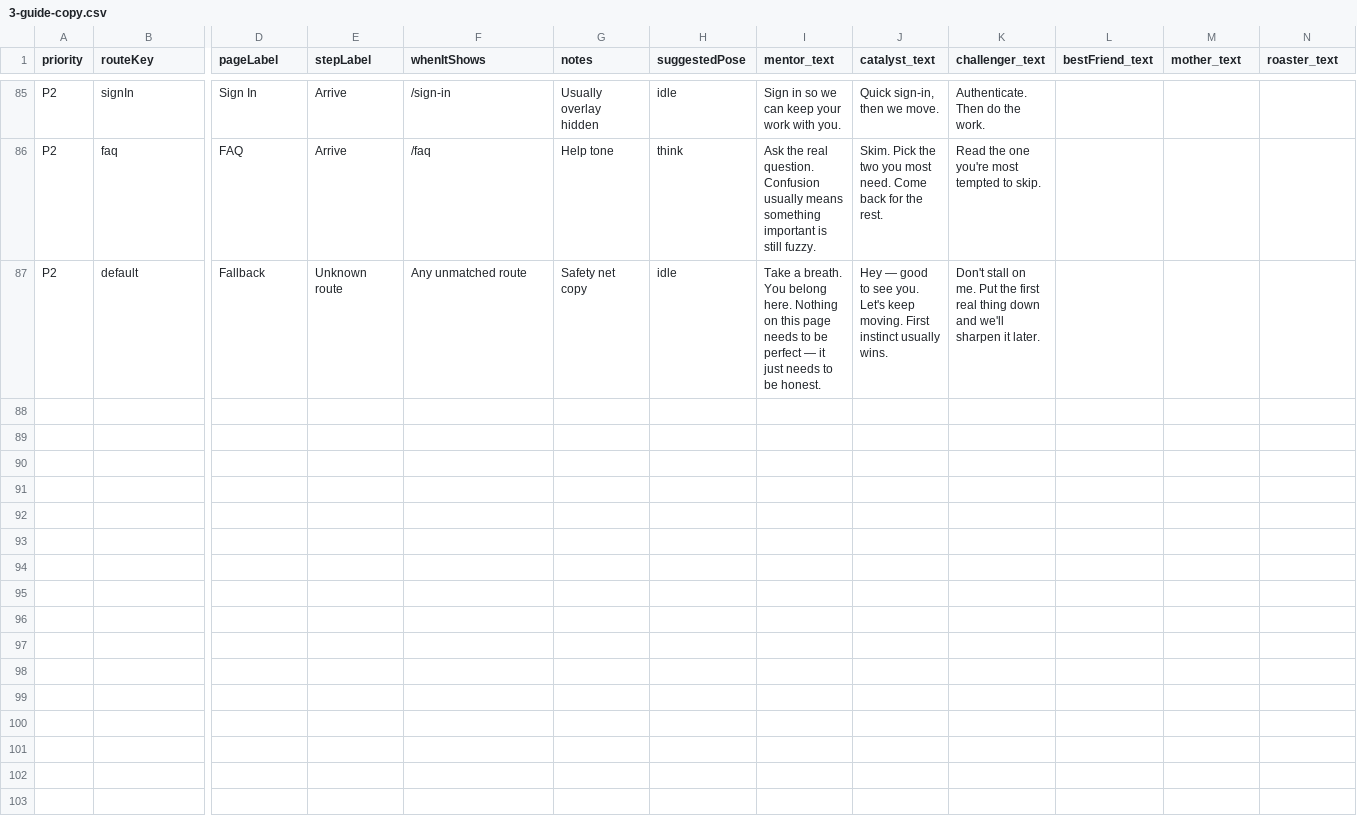
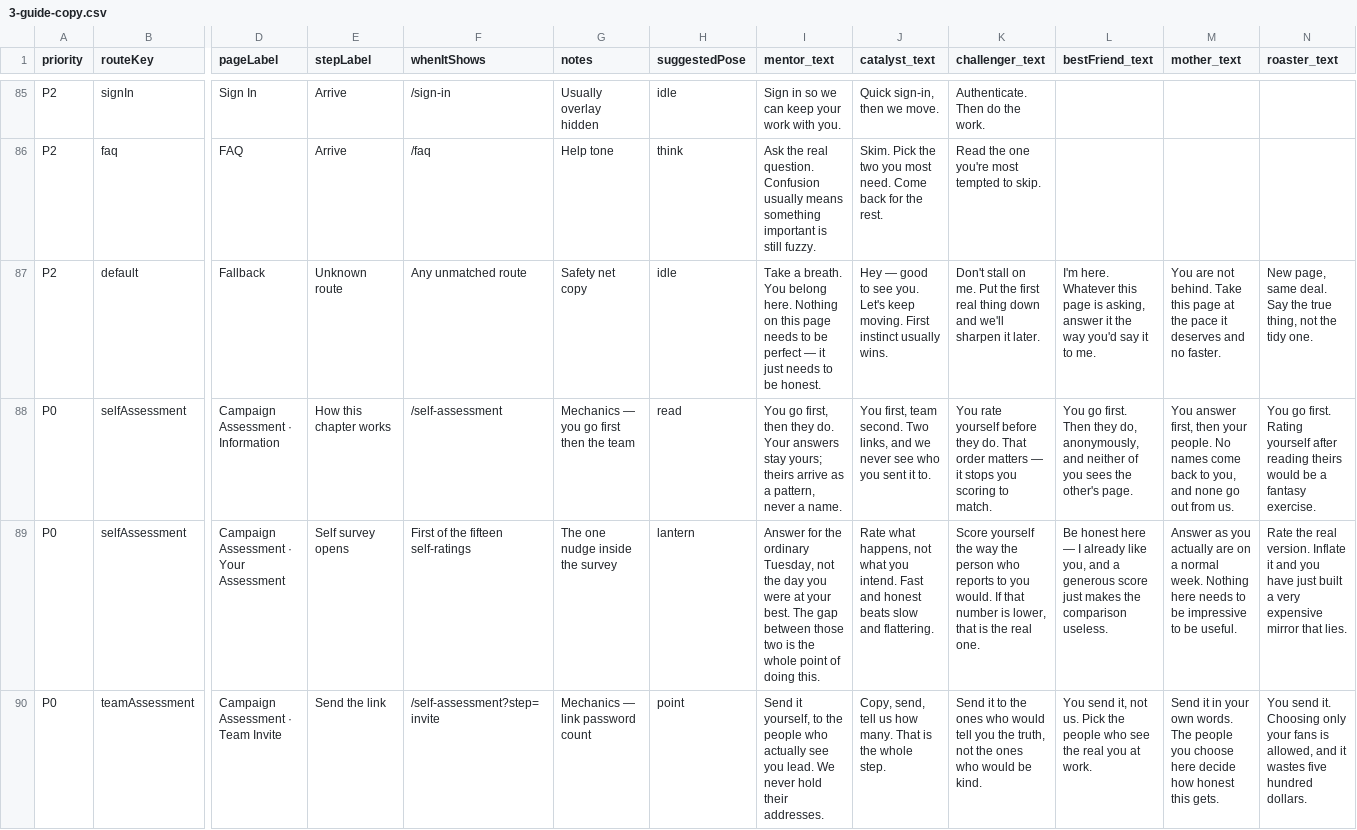
Before and after one commit to CaliberConsultingLLC/LEP-2, a CSV file: content/guides/3-guide-copy.csv, drawn as a sheet; only a part is shown, gaps mark what is left out; rows hold the shown columns only; the diff names each change by its address in the sheet, - before the commit and + after, or states it on an @@ line.

```diff
--- a/content/guides/3-guide-copy.csv
+++ b/content/guides/3-guide-copy.csv
-L87 (bestFriend_text): (empty)
+L87 (bestFriend_text): I'm here. Whatever this page is asking, answer it the way you'd say it to me.
-M87 (mother_text): (empty)
+M87 (mother_text): You are not behind. Take this page at the pace it deserves and no faster.
-N87 (roaster_text): (empty)
+N87 (roaster_text): New page, same deal. Say the true thing, not the tidy one.
+row 88: P0 | selfAssessment | Campaign Assessment · Information | How this chapter works | /self-assessment | Mechanics — you go first then the team | read | You go first, then they do. Your answers stay yours; theirs arrive as a pattern, never a name. | You first, team second. Two links, and we never see who you sent it to. | You rate yourself before they do. That order matters — it stops you scoring to match. | You go first. Then they do, anonymously, and neither of you sees the other's page. | You answer first, then your people. No names come back to you, and none go out from us. | You go first. Rating yourself after reading theirs would be a fantasy exercise.
+row 89: P0 | selfAssessment | Campaign Assessment · Your Assessment | Self survey opens | First of the fifteen self-ratings | The one nudge inside the survey | lantern | Answer for the ordinary Tuesday, not the day you were at your best. The gap between those two is the whole point of doing this. | Rate what happens, not what you intend. Fast and honest beats slow and flattering. | Score yourself the way the person who reports to you would. If that number is lower, that is the real one. | Be honest here — I already like you, and a generous score just makes the comparison useless. | Answer as you actually are on a normal week. Nothing here needs to be impressive to be useful. | Rate the real version. Inflate it and you have just built a very expensive mirror that lies.
+row 90: P0 | teamAssessment | Campaign Assessment · Team Invite | Send the link | /self-assessment?step=invite | Mechanics — link password count | point | Send it yourself, to the people who actually see you lead. We never hold their addresses. | Copy, send, tell us how many. That is the whole step. | Send it to the ones who would tell you the truth, not the ones who would be kind. | You send it, not us. Pick the people who see the real you at work. | Send it in your own words. The people you choose here decide how honest this gets. | You send it. Choosing only your fans is allowed, and it wastes five hundred dollars.
```
Also changed, not shown: 5 other files.
